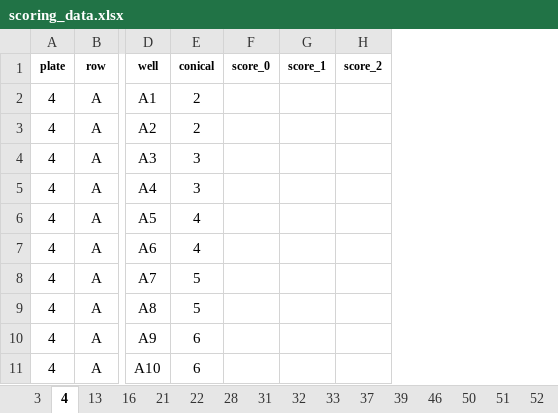
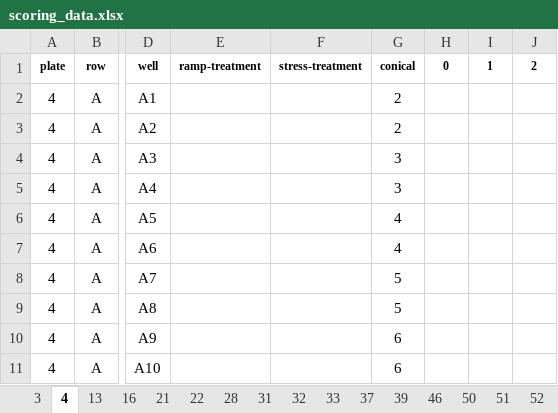
Before and after one commit to AHuffmyer/Ofav-Horseshoe, an Excel workbook: data/survival/scoring_data.xlsx, sheet 4, drawn as a sheet; only a part is shown, gaps mark what is left out; values as stored, in another font and other column widths than the file's, no borders; removed rows and columns are numbered as before the commit, all else as after; the diff names each change by its address in the sheet, - before the commit and + after, or states it on an @@ line.

```diff
--- a/data/survival/scoring_data.xlsx (sheet 4)
+++ b/data/survival/scoring_data.xlsx (sheet 4)
+column E (ramp-treatment), empty
+column F (stress-treatment), empty
-column F (score_0), empty
-column G (score_1), empty
-column H (score_2), empty
+column H (0), empty
+column I (1), empty
+column J (2), empty
```
Also changed, not shown: sheet 3, sheet 13, sheet 16, sheet 21, sheet 22, sheet 28, 13 more sheets, 5 other files.
